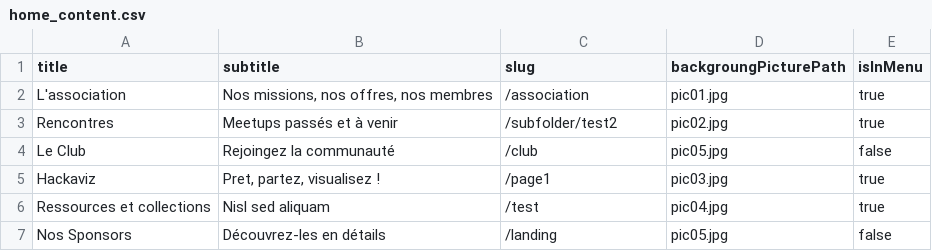
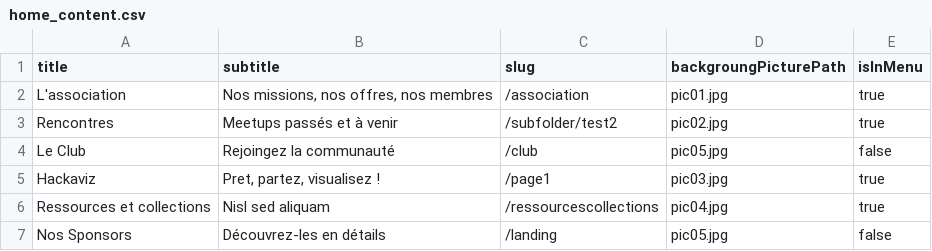
Before and after one commit to emaulandi/tdv-website-gatsby, a CSV file: src/data/home_content.csv, drawn as a sheet.

```diff
--- a/src/data/home_content.csv
+++ b/src/data/home_content.csv
@@ -5,3 +5,3 @@ Le Club, Rejoingez la communauté, /club, pic05.jpg, false
 Hackaviz, "Pret, partez, visualisez !", /page1, pic03.jpg, true
-Ressources et collections, Nisl sed aliquam, /test, pic04.jpg, true
+Ressources et collections, Nisl sed aliquam, /ressourcescollections, pic04.jpg, true
 Nos Sponsors, Découvrez-les en détails, /landing, pic05.jpg, false
```
Also changed, not shown: 3 other files.
